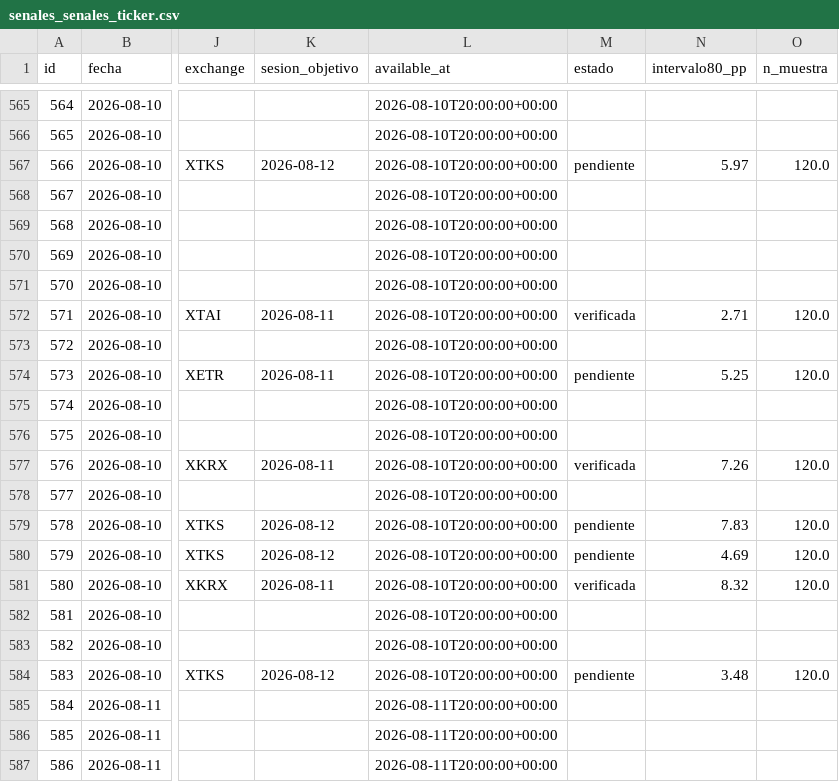
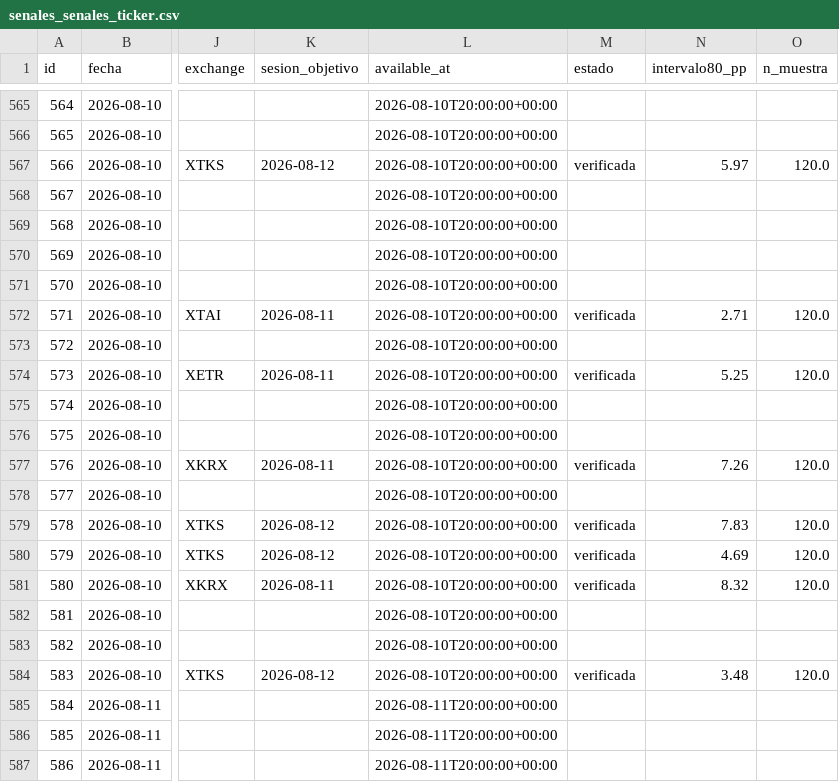
Before and after one commit to nicolasaraneda/mki-terminal, a CSV file: data/backups/senales_senales_ticker.csv, drawn as a sheet; only a part is shown, gaps mark what is left out; the diff covers the shown part only; the diff names each change by its address in the sheet, - before the commit and + after, or states it on an @@ line.

Commit message:
Backup diario 2026-08-13

```diff
--- a/data/backups/senales_senales_ticker.csv
+++ b/data/backups/senales_senales_ticker.csv
-M567 (estado): pendiente
+M567 (estado): verificada
-M574 (estado): pendiente
+M574 (estado): verificada
-M579:M580 (estado): pendiente
+M579:M580 (estado): verificada
-M584 (estado): pendiente
+M584 (estado): verificada
```
Also changed, not shown: 12 added rows and 7 edited cells elsewhere in this file, data/backups/noticias_resumen_dia.csv, data/backups/senales_divergencias.csv, 5 other files.
